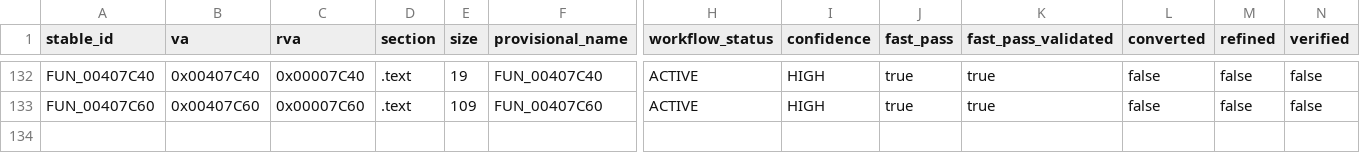
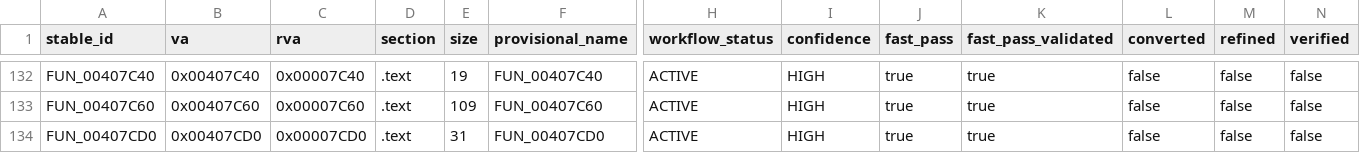
Before and after one commit to Putxo/BioHazard-V-Resurrection, a CSV file: database/functions.csv, drawn as a sheet; only a part is shown, gaps mark what is left out; rows hold the shown columns only; the diff names each change by its address in the sheet, - before the commit and + after, or states it on an @@ line.

```diff
--- a/database/functions.csv
+++ b/database/functions.csv
+row 134: FUN_00407CD0 | 0x00407CD0 | 0x00007CD0 | .text | 31 | FUN_00407CD0 | ACTIVE | HIGH | true | true | false | false | false
```
